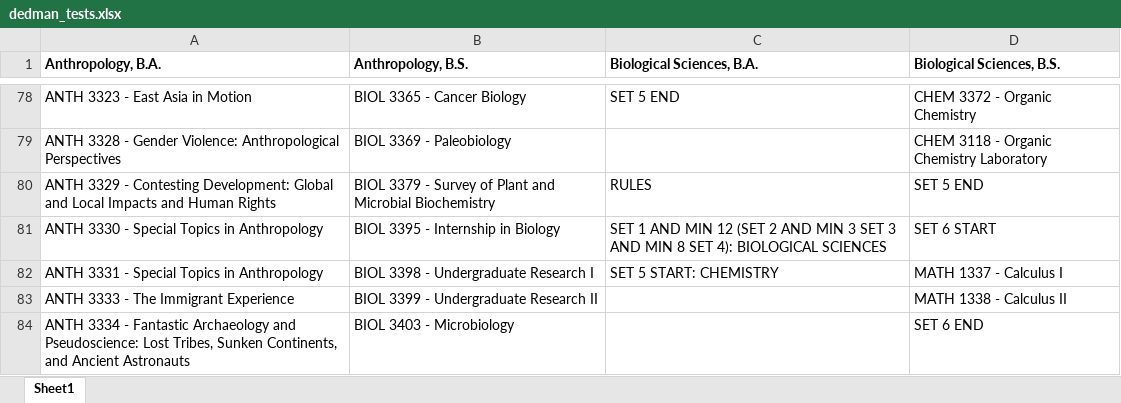
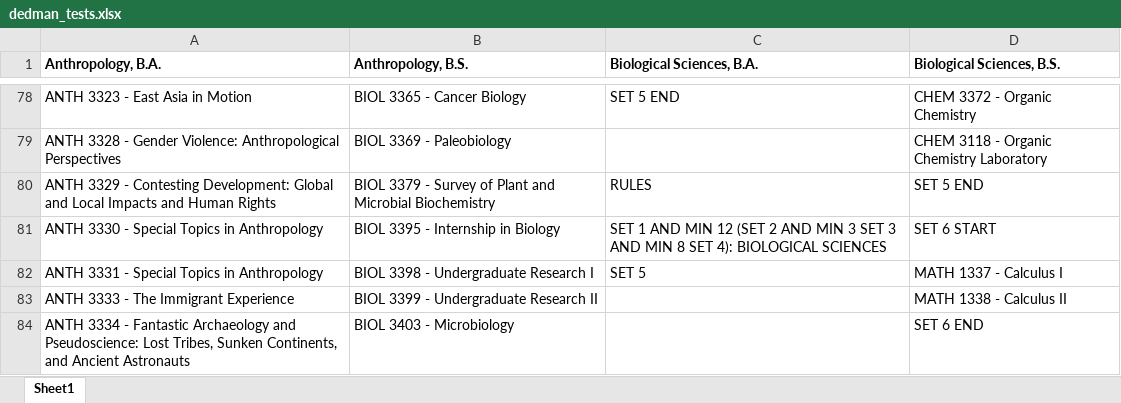
Before and after one commit to vmmadathil/advising, an Excel workbook: Set Parser/dedman_tests.xlsx, sheet Sheet1, drawn as a sheet; only a part is shown, gaps mark what is left out; values as stored, in another font and other column widths than the file's, no borders; the diff names each change by its address in the sheet, - before the commit and + after, or states it on an @@ line.

Commit message:
more tests

```diff
--- a/Set Parser/dedman_tests.xlsx (sheet Sheet1)
+++ b/Set Parser/dedman_tests.xlsx (sheet Sheet1)
-C82 (Biological Sciences, B.A.): SET 5 START: CHEMISTRY
+C82 (Biological Sciences, B.A.): SET 5
```
Also changed, not shown: 1 other file.
